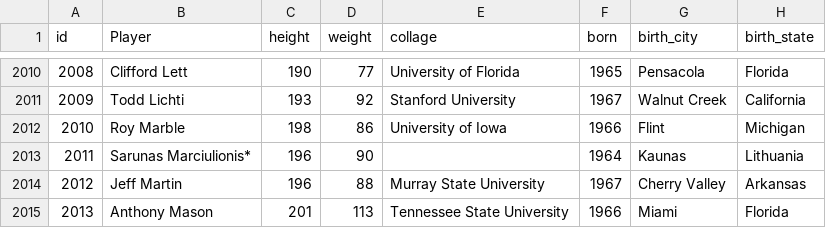
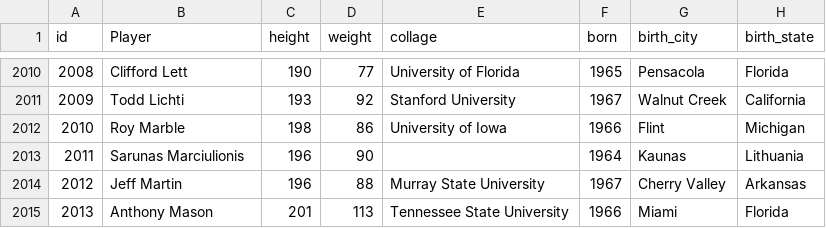
Before and after one commit to JoaoMineiro1990/AEDS2, a CSV file: tmp/players.csv, drawn as a sheet; only a part is shown, gaps mark what is left out.

```diff
--- a/tmp/players.csv
+++ b/tmp/players.csv
@@ -2012,3 +2012,3 @@ id,Player,height,weight,collage,born,birth_city,birth_state
 2010,Roy Marble,198,86,University of Iowa,1966,Flint,Michigan
-2011,Sarunas Marciulionis*,196,90,,1964,Kaunas,Lithuania
+2011,Sarunas Marciulionis,196,90,,1964,Kaunas,Lithuania
 2012,Jeff Martin,196,88,Murray State University,1967,Cherry Valley,Arkansas
```
Also changed, not shown: 36 other files.
